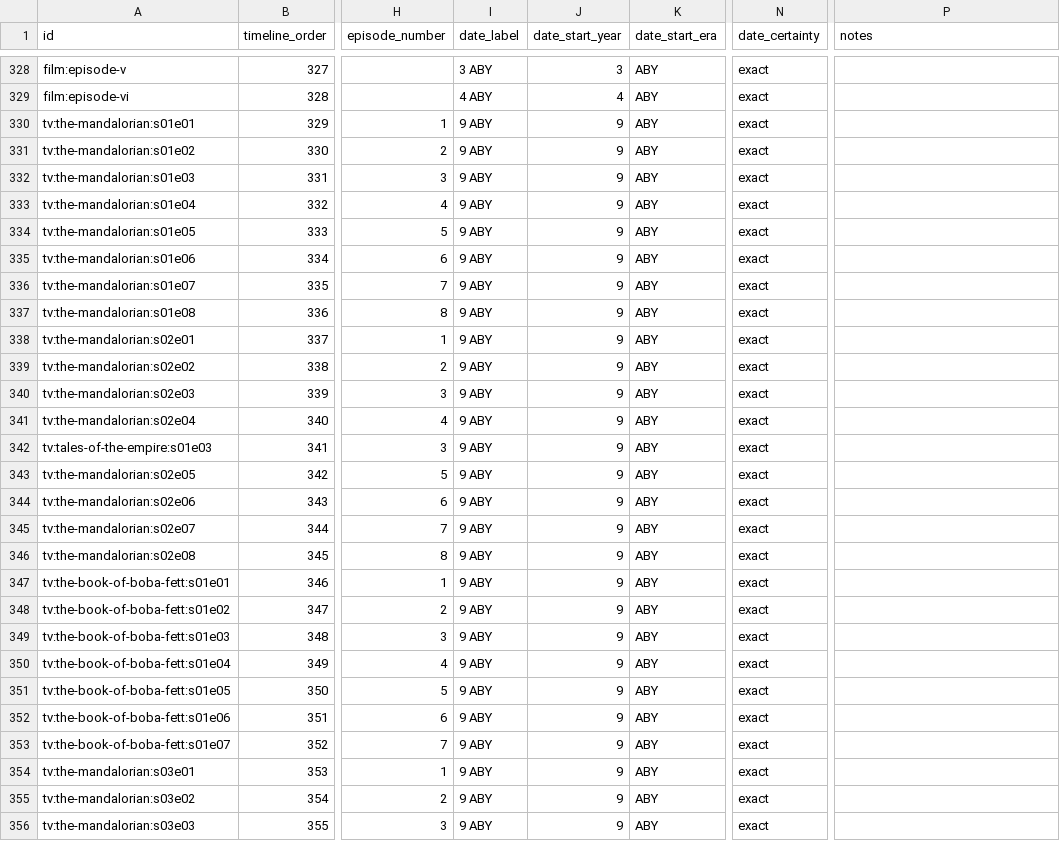
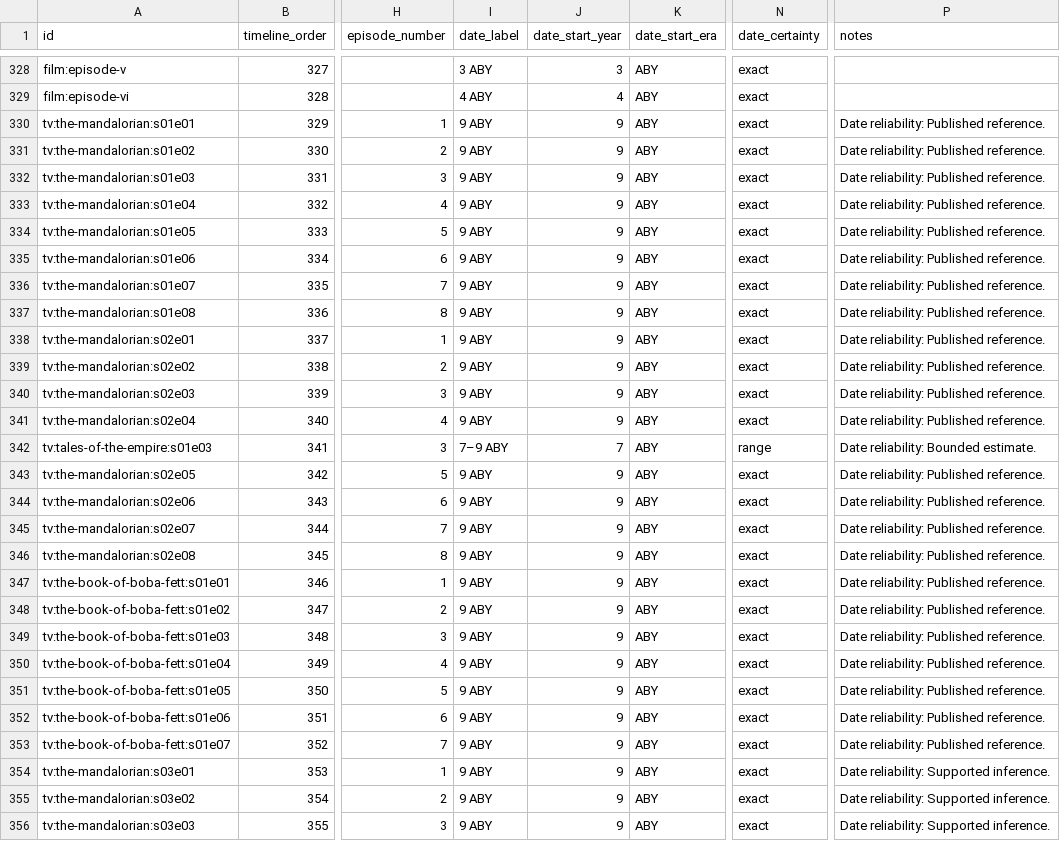
Before and after one commit to EightBitDan/StarWarsCanonTimelineOrder, a CSV file: star-wars-mainline-canon-timeline-order.csv, drawn as a sheet; only a part is shown, gaps mark what is left out; the diff covers the shown part only; the diff names each change by its address in the sheet, - before the commit and + after, or states it on an @@ line.

Commit message:
fix: (v2.1.1) revise New Republic dates and document date reliability
Update The Path of Hate to 7–9 ABY and The Mandalorian and Grogu
to ~14 ABY. Mark Skeleton Crew as ~9 ABY, add reliability notes,
and standardize approximate date prefixes to ~.

```diff
--- a/star-wars-mainline-canon-timeline-order.csv
+++ b/star-wars-mainline-canon-timeline-order.csv
-P330:P341 (notes): (empty)
+P330:P341 (notes): Date reliability: Published reference.
-I342 (date_label): 9 ABY
+I342 (date_label): 7–9 ABY
-J342 (date_start_year): 9
+J342 (date_start_year): 7
-N342 (date_certainty): exact
+N342 (date_certainty): range
-P342 (notes): (empty)
+P342 (notes): Date reliability: Bounded estimate.
-P343:P353 (notes): (empty)
+P343:P353 (notes): Date reliability: Published reference.
-P354:P356 (notes): (empty)
+P354:P356 (notes): Date reliability: Supported inference.
```
Also changed, not shown: 44 edited cells elsewhere in this file, 3 other files.
